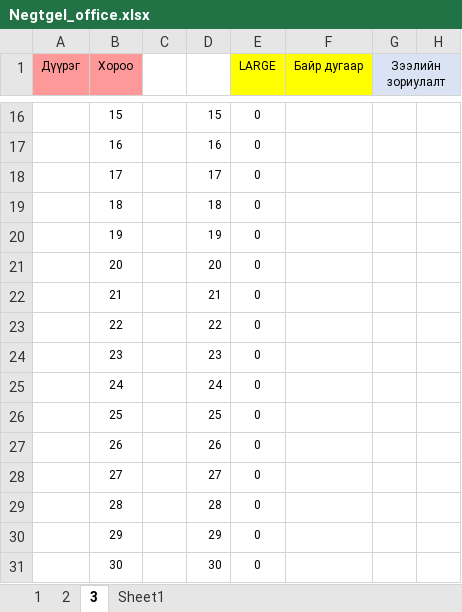
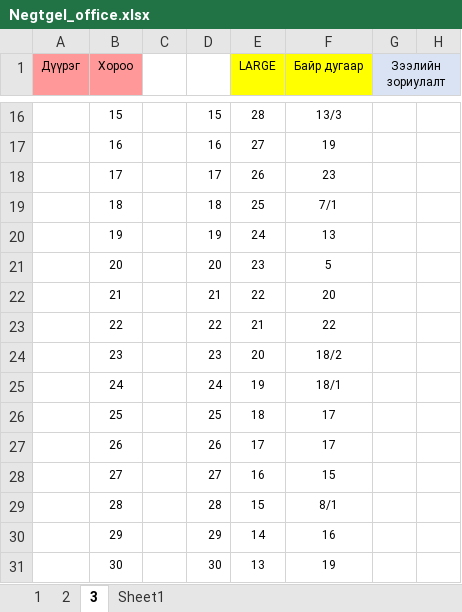
Before and after one commit to Renchint/Office, an Excel workbook: 04_Excel/Negtgel_office.xlsx, sheet 3, drawn as a sheet; only a part is shown, gaps mark what is left out; values as stored, in another font and other column widths than the file's, no borders; the diff covers the shown part only; the diff names each change by its address in the sheet, - before the commit and + after, or states it on an @@ line.

```diff
--- a/04_Excel/Negtgel_office.xlsx (sheet 3)
+++ b/04_Excel/Negtgel_office.xlsx (sheet 3)
-E16 (LARGE): 0
+E16 (LARGE): 28
-F16 (Байр дугаар): (empty)
+F16 (Байр дугаар): 13/3
-E17 (LARGE): 0
+E17 (LARGE): 27
-F17 (Байр дугаар): (empty)
+F17 (Байр дугаар): 19
-E18 (LARGE): 0
+E18 (LARGE): 26
-F18 (Байр дугаар): (empty)
+F18 (Байр дугаар): 23
-E19 (LARGE): 0
+E19 (LARGE): 25
-F19 (Байр дугаар): (empty)
+F19 (Байр дугаар): 7/1
-E20 (LARGE): 0
+E20 (LARGE): 24
-F20 (Байр дугаар): (empty)
+F20 (Байр дугаар): 13
-E21 (LARGE): 0
+E21 (LARGE): 23
-F21 (Байр дугаар): (empty)
+F21 (Байр дугаар): 5
-E22 (LARGE): 0
+E22 (LARGE): 22
-F22 (Байр дугаар): (empty)
+F22 (Байр дугаар): 20
-E23 (LARGE): 0
+E23 (LARGE): 21
-F23 (Байр дугаар): (empty)
+F23 (Байр дугаар): 22
-E24 (LARGE): 0
+E24 (LARGE): 20
-F24 (Байр дугаар): (empty)
+F24 (Байр дугаар): 18/2
-E25 (LARGE): 0
+E25 (LARGE): 19
-F25 (Байр дугаар): (empty)
+F25 (Байр дугаар): 18/1
-E26 (LARGE): 0
+E26 (LARGE): 18
-F26:F27 (Байр дугаар): (empty)
+F26:F27 (Байр дугаар): 17
-E27 (LARGE): 0
+E27 (LARGE): 17
-E28 (LARGE): 0
+E28 (LARGE): 16
-F28 (Байр дугаар): (empty)
+F28 (Байр дугаар): 15
-E29 (LARGE): 0
+E29 (LARGE): 15
-F29 (Байр дугаар): (empty)
+F29 (Байр дугаар): 8/1
-E30 (LARGE): 0
+E30 (LARGE): 14
-F30 (Байр дугаар): (empty)
+F30 (Байр дугаар): 16
-E31 (LARGE): 0
+E31 (LARGE): 13
-F31 (Байр дугаар): (empty)
+F31 (Байр дугаар): 19
```
Also changed, not shown: 55 edited cells elsewhere in this sheet, sheet 2, sheet 1, hidden cells, 1 other file.
